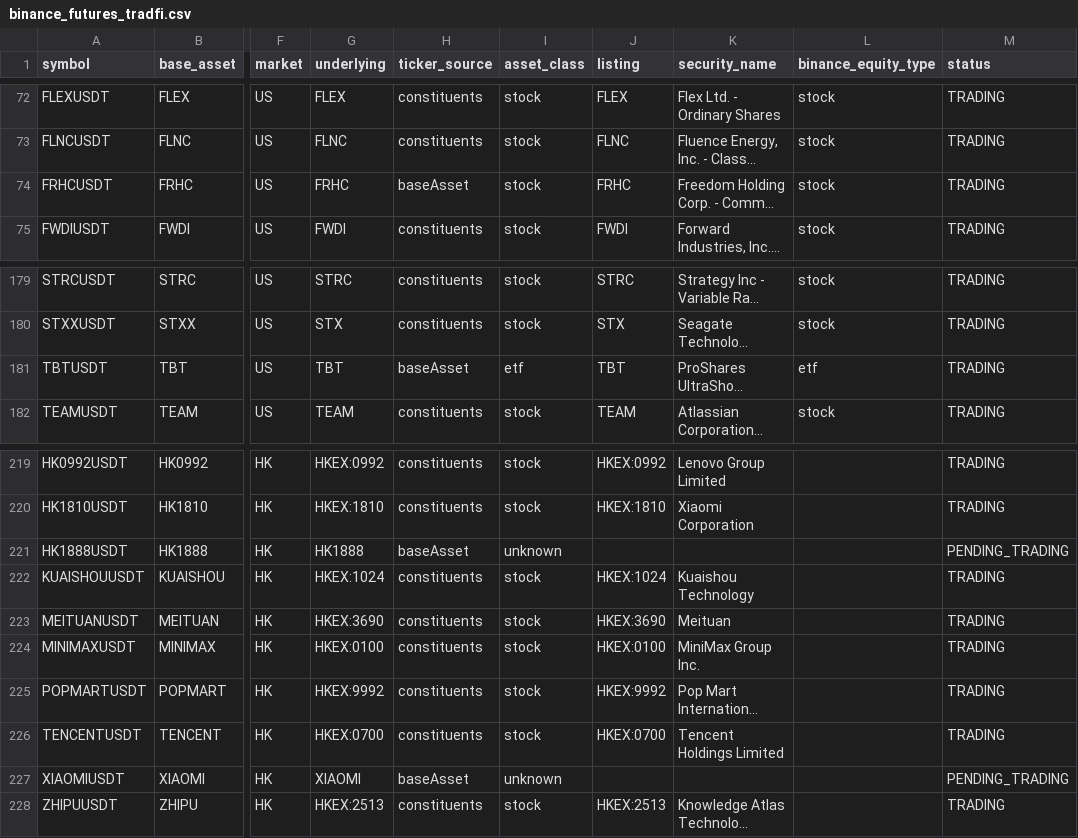
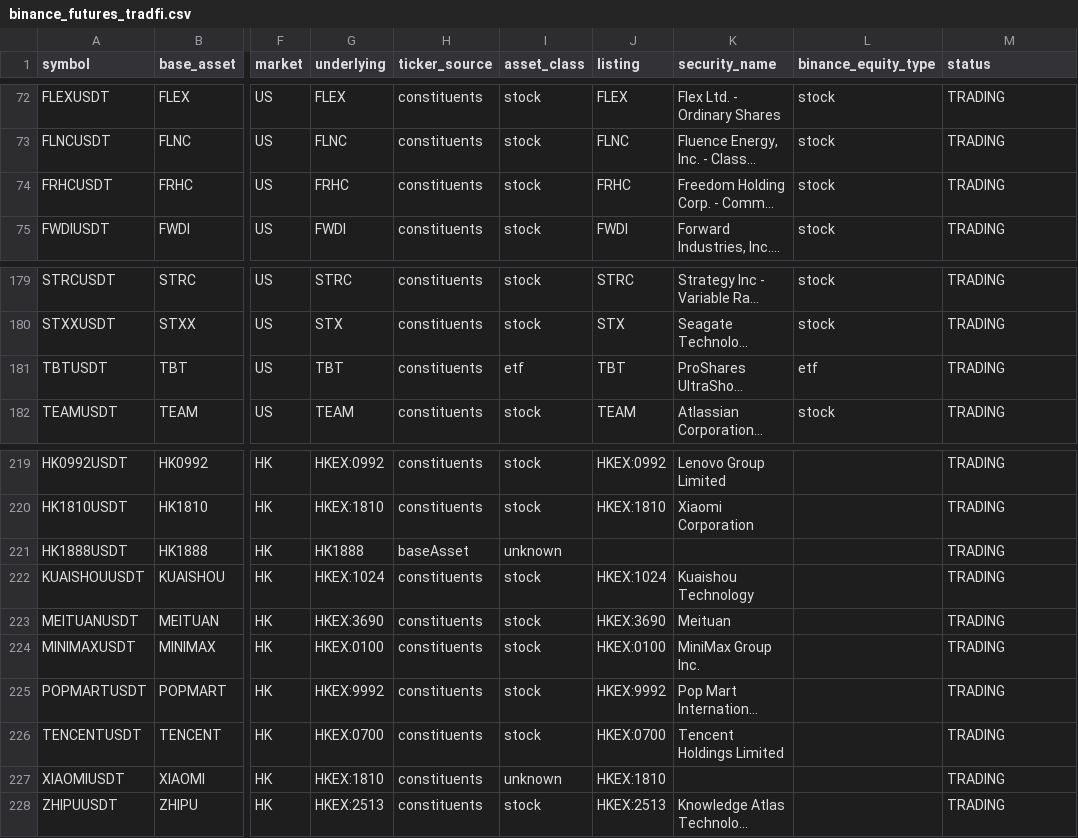
Before and after one commit to tlzkrh1029/rrg, a CSV file: data/lists/binance_futures_tradfi.csv, drawn as a sheet; only a part is shown, gaps mark what is left out; long unchanged cells end in …; the diff names each change by its address in the sheet, - before the commit and + after, or states it on an @@ line.

```diff
--- a/data/lists/binance_futures_tradfi.csv
+++ b/data/lists/binance_futures_tradfi.csv
-H74 (ticker_source): baseAsset
+H74 (ticker_source): constituents
-H181 (ticker_source): baseAsset
+H181 (ticker_source): constituents
-M221 (status): PENDING_TRADING
+M221 (status): TRADING
-G227 (underlying): XIAOMI
+G227 (underlying): HKEX:1810
-H227 (ticker_source): baseAsset
+H227 (ticker_source): constituents
-J227 (listing): (empty)
+J227 (listing): HKEX:1810
-M227 (status): PENDING_TRADING
+M227 (status): TRADING
```
Also changed, not shown: output/prices.csv, output/prices_wide.csv, 39 other files.
